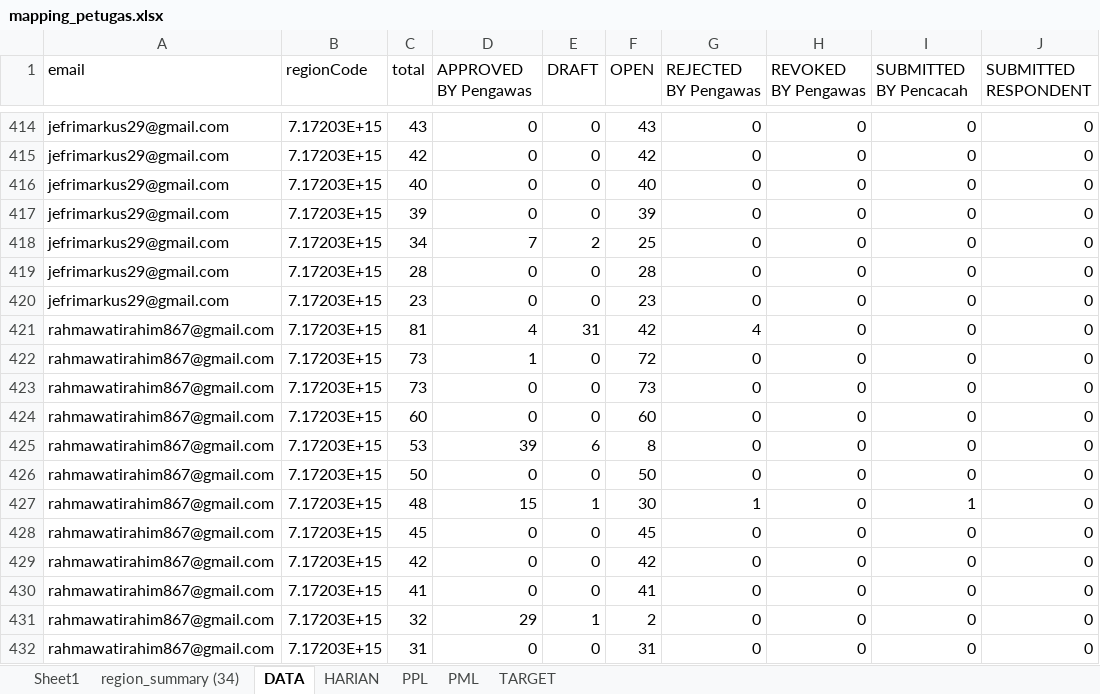
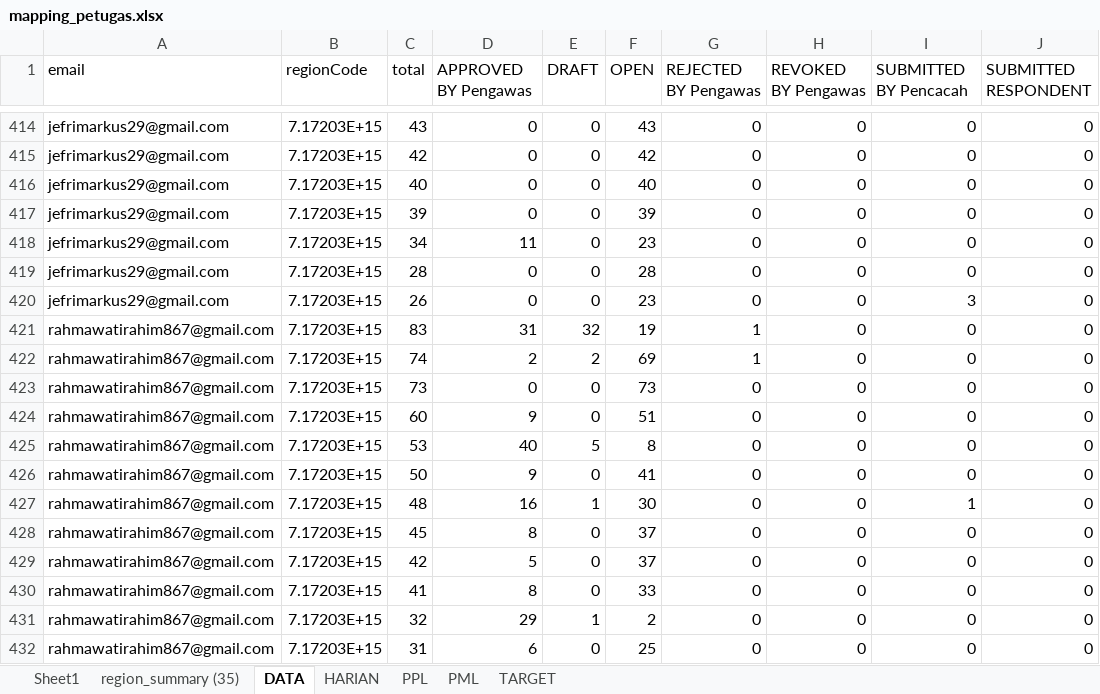
Before and after one commit to gaberielmanalu931/dashboard-petugas, an Excel workbook: mapping_petugas.xlsx, sheet DATA, drawn as a sheet; only a part is shown, gaps mark what is left out; values as stored, in another font and other column widths than the file's, no borders; the diff covers the shown part only; the diff names each change by its address in the sheet, - before the commit and + after, or states it on an @@ line.

Commit message:
update data

```diff
--- a/mapping_petugas.xlsx (sheet DATA)
+++ b/mapping_petugas.xlsx (sheet DATA)
-sheet tab: region_summary (34)
+sheet tab: region_summary (35)
-D418 (APPROVED BY Pengawas): 7
+D418 (APPROVED BY Pengawas): 11
-E418 (DRAFT): 2
+E418 (DRAFT): 0
-F418 (OPEN): 25
+F418 (OPEN): 23
-C420 (total): 23
+C420 (total): 26
-I420 (SUBMITTED BY Pencacah): 0
+I420 (SUBMITTED BY Pencacah): 3
-C421 (total): 81
+C421 (total): 83
-D421 (APPROVED BY Pengawas): 4
+D421 (APPROVED BY Pengawas): 31
-E421 (DRAFT): 31
+E421 (DRAFT): 32
-F421 (OPEN): 42
+F421 (OPEN): 19
-G421 (REJECTED BY Pengawas): 4
+G421 (REJECTED BY Pengawas): 1
-C422 (total): 73
+C422 (total): 74
-D422 (APPROVED BY Pengawas): 1
+D422 (APPROVED BY Pengawas): 2
-E422 (DRAFT): 0
+E422 (DRAFT): 2
-F422 (OPEN): 72
+F422 (OPEN): 69
-G422 (REJECTED BY Pengawas): 0
+G422 (REJECTED BY Pengawas): 1
-D424 (APPROVED BY Pengawas): 0
+D424 (APPROVED BY Pengawas): 9
-F424 (OPEN): 60
+F424 (OPEN): 51
-D425 (APPROVED BY Pengawas): 39
+D425 (APPROVED BY Pengawas): 40
-E425 (DRAFT): 6
+E425 (DRAFT): 5
-D426 (APPROVED BY Pengawas): 0
+D426 (APPROVED BY Pengawas): 9
-F426 (OPEN): 50
+F426 (OPEN): 41
-D427 (APPROVED BY Pengawas): 15
+D427 (APPROVED BY Pengawas): 16
-G427 (REJECTED BY Pengawas): 1
+G427 (REJECTED BY Pengawas): 0
-D428 (APPROVED BY Pengawas): 0
+D428 (APPROVED BY Pengawas): 8
-F428 (OPEN): 45
+F428 (OPEN): 37
-D429 (APPROVED BY Pengawas): 0
+D429 (APPROVED BY Pengawas): 5
-F429 (OPEN): 42
+F429 (OPEN): 37
-D430 (APPROVED BY Pengawas): 0
+D430 (APPROVED BY Pengawas): 8
-F430 (OPEN): 41
+F430 (OPEN): 33
-D432 (APPROVED BY Pengawas): 0
+D432 (APPROVED BY Pengawas): 6
-F432 (OPEN): 31
+F432 (OPEN): 25
```
Also changed, not shown: 19 added rows, 19 removed rows and 1183 edited cells elsewhere in this sheet, sheet PPL, sheet HARIAN, sheet PML.
